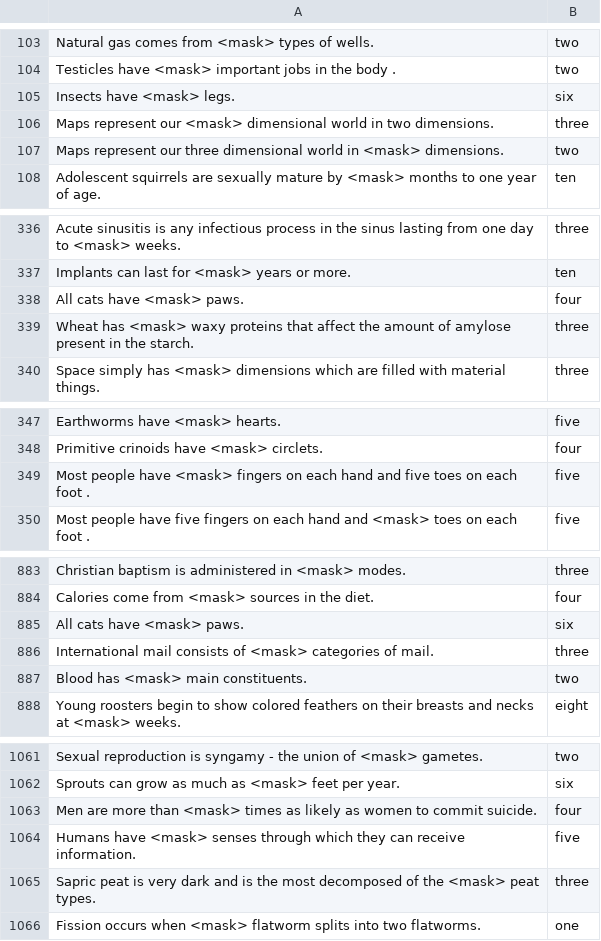
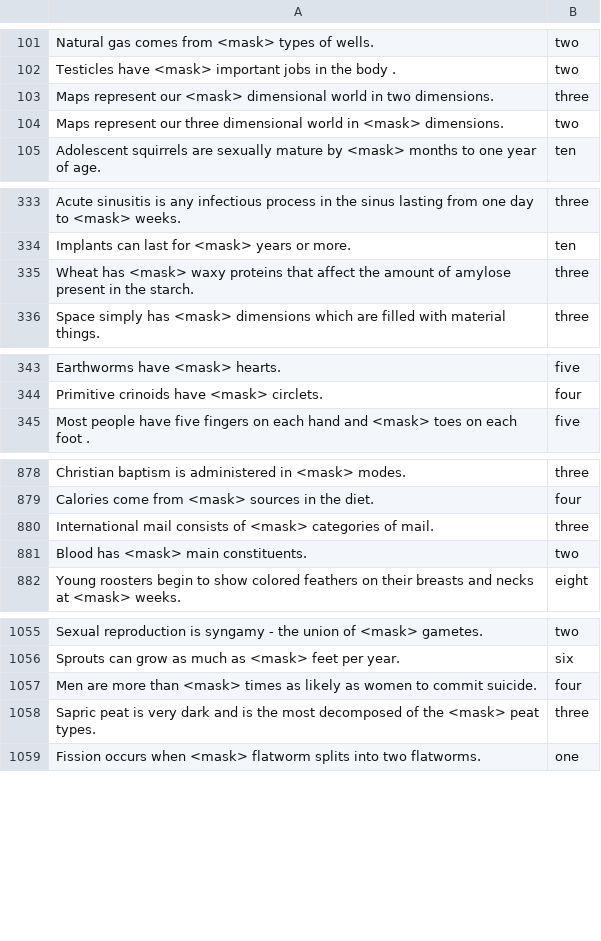
Before and after one commit to INK-USC/NumerSense, a TSV file: data/train.masked.tsv, drawn as a sheet; only a part is shown, gaps mark what is left out; the diff covers the shown part only; the diff names each change by its address in the sheet, - before the commit and + after, or states it on an @@ line.

```diff
--- a/data/train.masked.tsv
+++ b/data/train.masked.tsv
-row 105: Insects have <mask> legs. | six
-row 338: All cats have <mask> paws. | four
-row 349: Most people have <mask> fingers on each hand and five toes on each foot . | five
-row 885: All cats have <mask> paws. | six
-row 1064: Humans have <mask> senses through which they can receive information. | five
```
Also changed, not shown: 44 removed rows elsewhere in this file, 2 other files.
